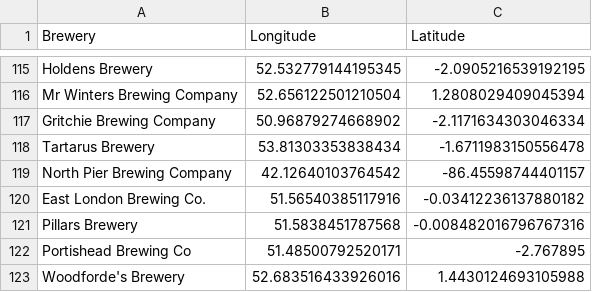
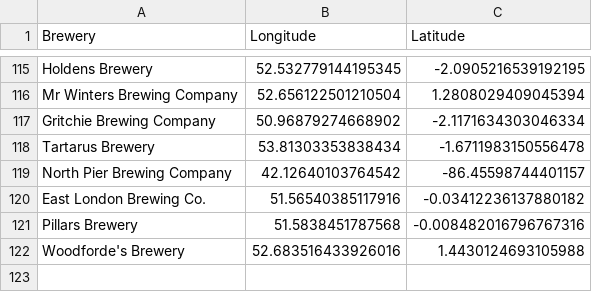
Before and after one commit to JoeBillingsley/JoeBillingsley.github.io, a CSV file: _data/wish_list_beers.csv, drawn as a sheet; only a part is shown, gaps mark what is left out; the diff names each change by its address in the sheet, - before the commit and + after, or states it on an @@ line.

Commit message:
Update wish_list_beers.csv

```diff
--- a/_data/wish_list_beers.csv
+++ b/_data/wish_list_beers.csv
-row 122: Portishead Brewing Co | 51.48500792520171 | -2.767895
```
